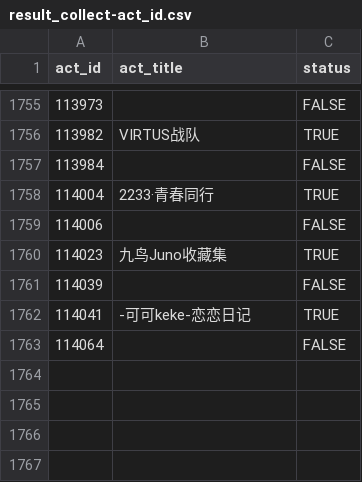
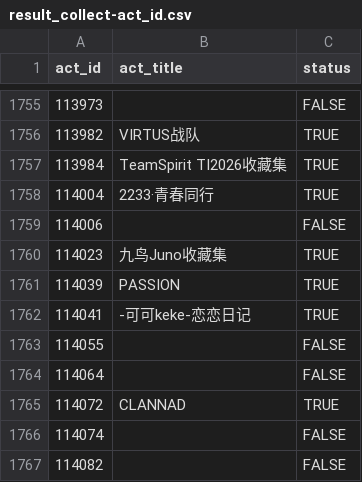
Before and after one commit to CaleyGoldue/bilibili-collections-archive, a CSV file: result_collect-act_id.csv, drawn as a sheet; only a part is shown, gaps mark what is left out.

Commit message:
Add files via upload

```diff
--- a/result_collect-act_id.csv
+++ b/result_collect-act_id.csv
@@ -1756,3 +1756,3 @@
 113982,VIRTUS战队,TRUE
-113984,,FALSE
+113984,TeamSpirit TI2026收藏集,TRUE
 114004,2233·青春同行,TRUE
@@ -1760,4 +1760,8 @@
 114023,九鸟Juno收藏集,TRUE
-114039,,FALSE
+114039,PASSION,TRUE
 114041,-可可keke-恋恋日记,TRUE
+114055,,FALSE
 114064,,FALSE
+114072,CLANNAD,TRUE
+114074,,FALSE
+114082,,FALSE
```
